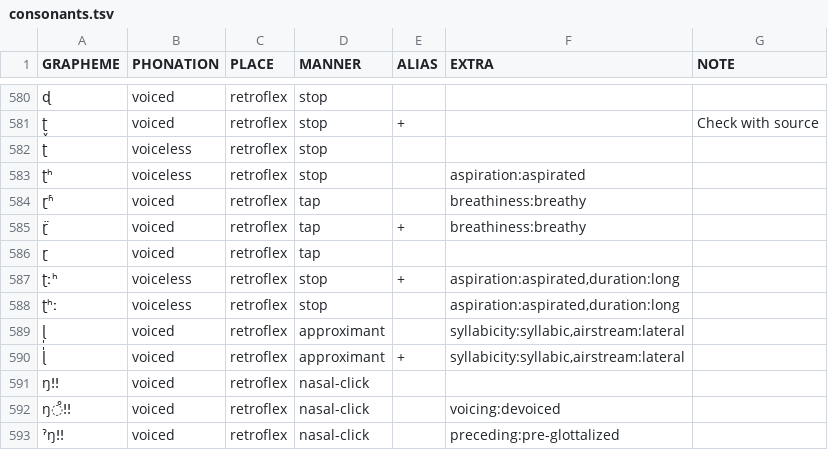
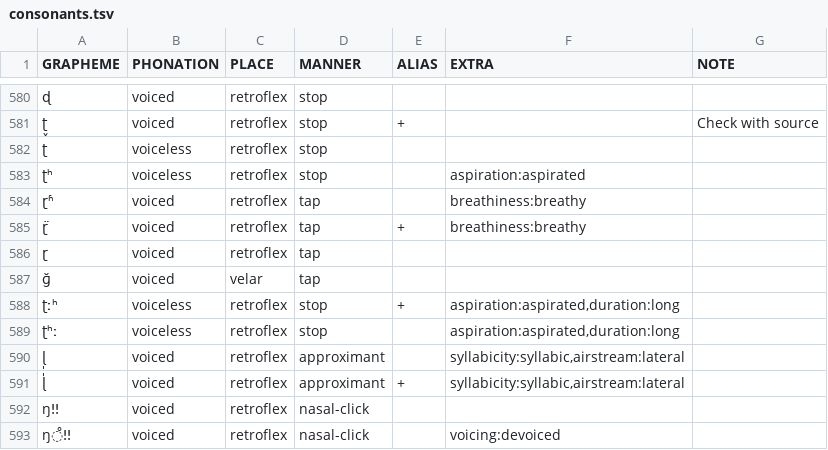
Before and after one commit to cldf-clts/clts, a TSV file: pkg/transcriptionsystems/bipa/consonants.tsv, drawn as a sheet; only a part is shown, gaps mark what is left out; the shorter side is filled out with more unchanged rows; the diff names each change by its address in the sheet, - before the commit and + after, or states it on an @@ line.

Commit message:
Update consonants.tsv
Added ɡ̆ for the voiced velar tap. This sound is rare but I have it in my data and it is legitimate https://en.wikipedia.org/wiki/Voiced_velar_tap, for acoustics here https://ling.auf.net/lingbuzz/005110/current.pdf?_s=t8wvBd0LbYwZ9WN5.

```diff
--- a/pkg/transcriptionsystems/bipa/consonants.tsv
+++ b/pkg/transcriptionsystems/bipa/consonants.tsv
+row 587: ɡ̆ | voiced | velar | tap
```
